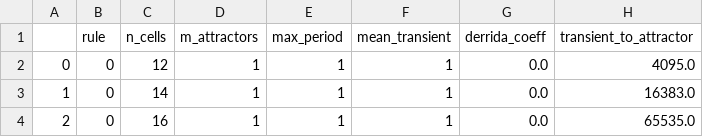
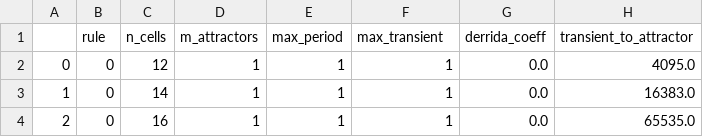
Before and after one commit to godzilla-but-nicer/boolmininfo, a CSV file: data/eca_simple_dynamics.csv, drawn as a sheet; only a part is shown.

Commit message:
dynamics investigation

```diff
--- a/data/eca_simple_dynamics.csv
+++ b/data/eca_simple_dynamics.csv
@@ -1,2 +1,2 @@
-,rule,n_cells,m_attractors,max_period,mean_transient,derrida_coeff,transient_to_attractor
+,rule,n_cells,m_attractors,max_period,max_transient,derrida_coeff,transient_to_attractor
 0,0,12,1,1,1,0.0,4095.0
```
Also changed, not shown: 2 other files.
